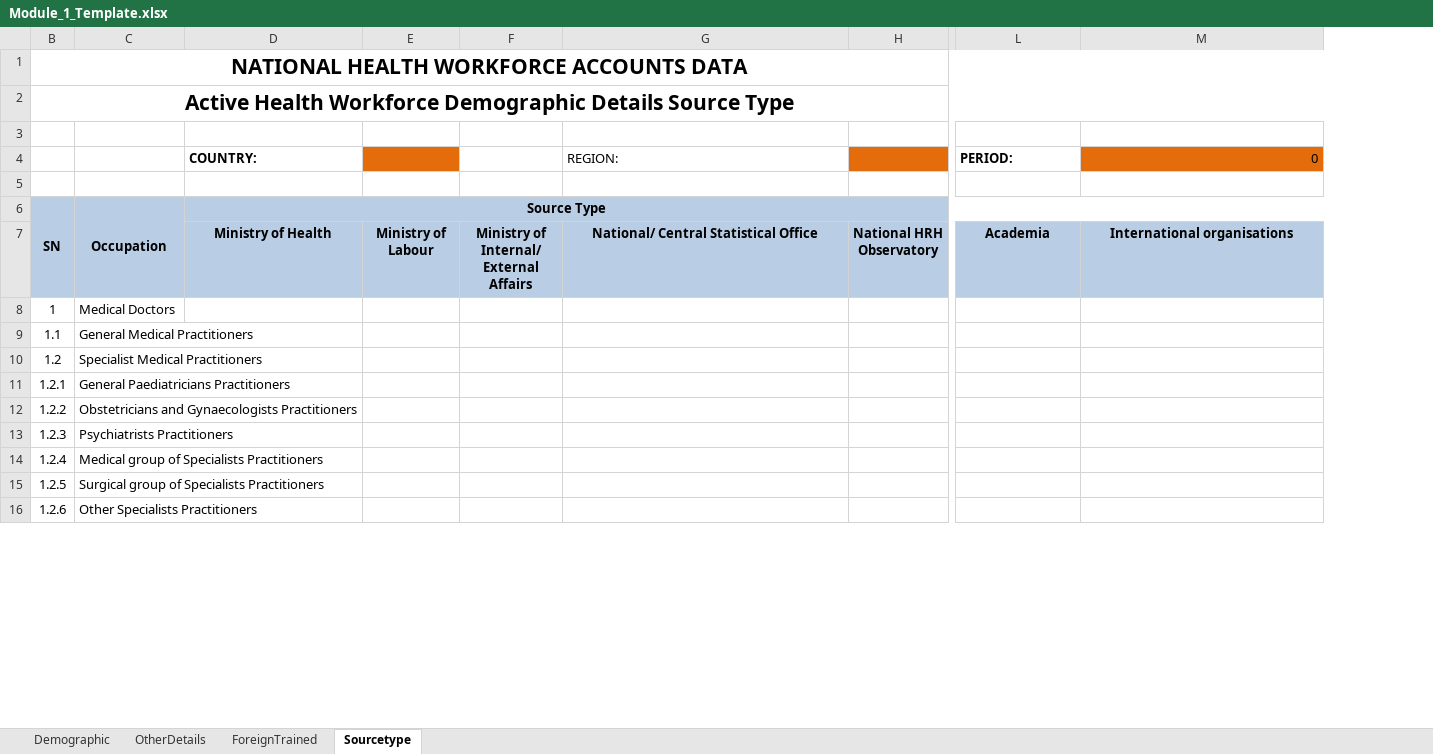
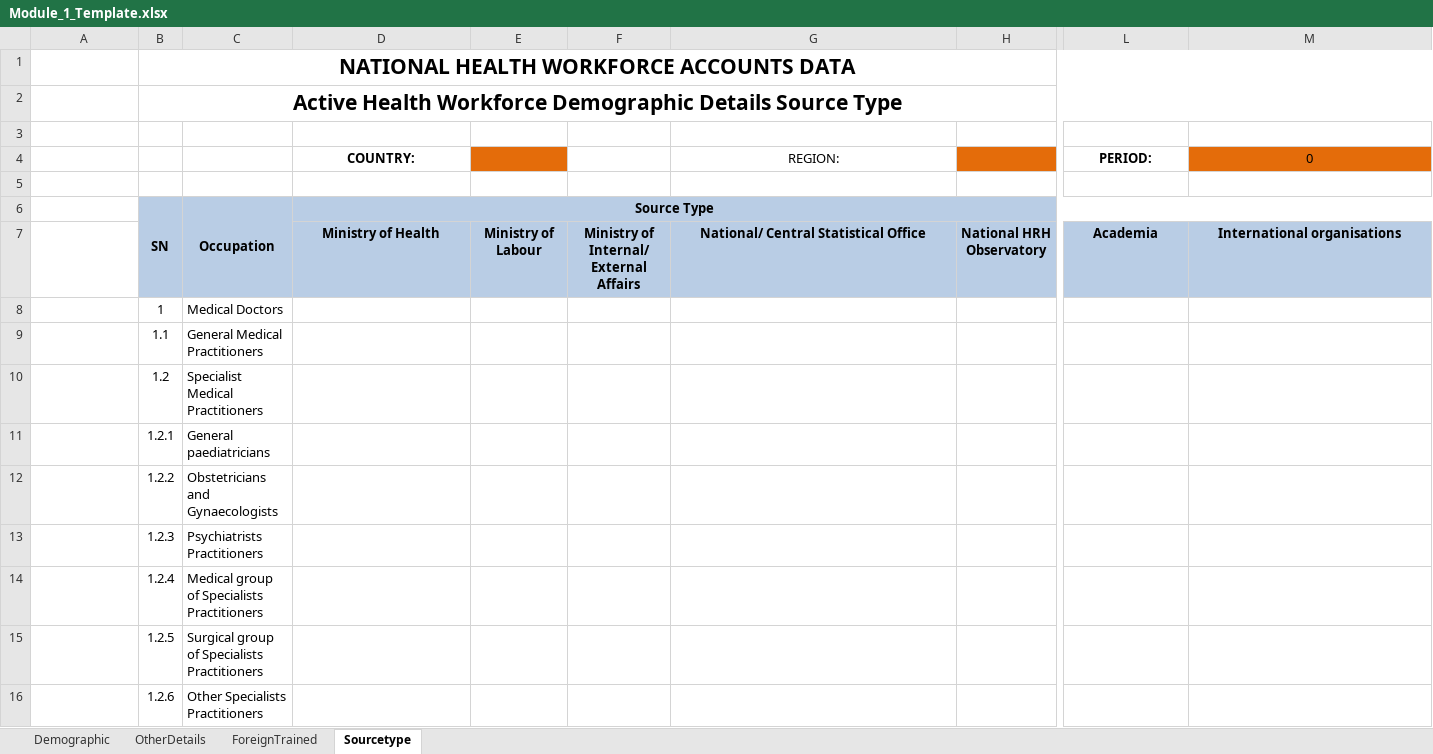
Before and after one commit to WISCENTD-UPC/Excel_Data_Importer, an Excel workbook: templates/Module_1_Template.xlsx, sheet Sourcetype, drawn as a sheet; only a part is shown, gaps mark what is left out; values as stored, in another font and other column widths than the file's, no borders; charts and pictures not drawn; the diff covers the shown part only; the diff names each change by its address in the sheet, - before the commit and + after, or states it on an @@ line.

```diff
--- a/templates/Module_1_Template.xlsx (sheet Sourcetype)
+++ b/templates/Module_1_Template.xlsx (sheet Sourcetype)
@@ column A unhidden, rows 8-16: pSRNRBuOBi8 | idY7moseTTD | RfqYbGs8Za9 | nS0ZJGJUX0u | bSvvw3Ms4BE | h3kClMEpMAy | e3ba55rLVTZ | KAU5IPKoIgx | bYXQMVmauLD @@
-D4 alignment: left
+D4 alignment: center
-G4 alignment: left
+G4 alignment: center
-L4 alignment: left
+L4 alignment: center
-M4 alignment: right
+M4 alignment: center
-C11: General Paediatricians Practitioners
+C11: General paediatricians
-C12: Obstetricians and Gynaecologists Practitioners
+C12: Obstetricians and Gynaecologists
```
Also changed, not shown: 12 added rows, 7 removed rows and 21 edited cells elsewhere in this sheet, sheet Demographic, sheet OtherDetails, formulas that keep their value, hidden cells, charts or pictures, 3 other files.
